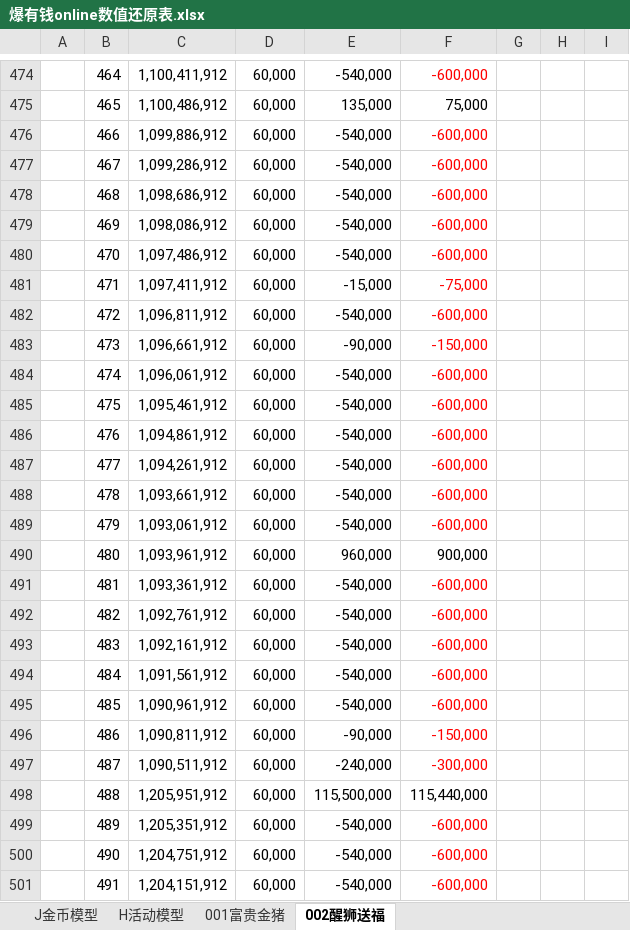
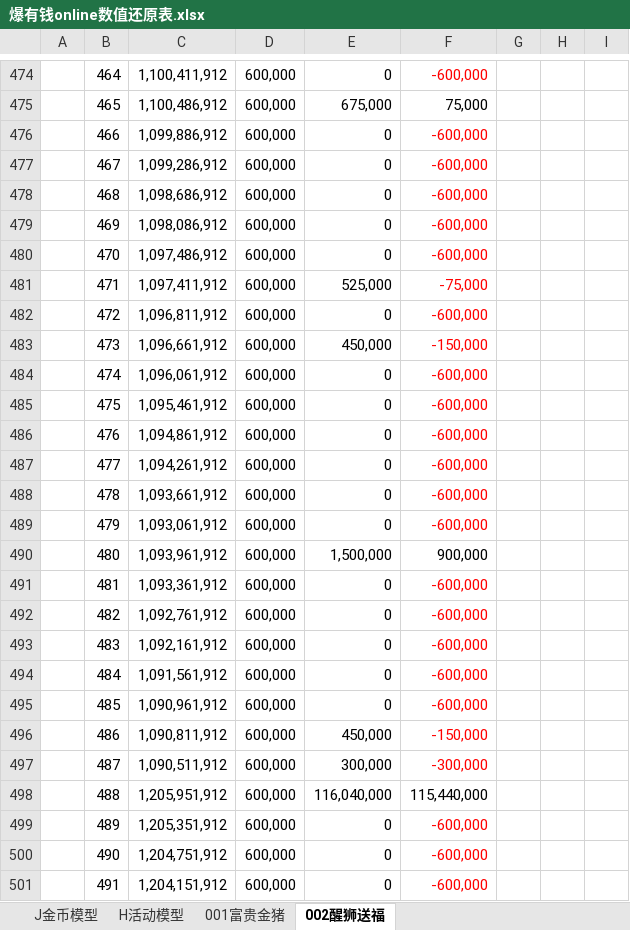
Before and after one commit to FelingOD/Slot-Monitor, an Excel workbook: 爆有钱online数值还原表.xlsx, sheet 002醒狮送福, drawn as a sheet; only a part is shown, gaps mark what is left out; values as stored, in another font and other column widths than the file's, no borders; charts and pictures not drawn; the diff covers the shown part only; the diff names each change by its address in the sheet, - before the commit and + after, or states it on an @@ line.

Commit message:
更新数值还原表
1.新增中奖率
2.新增局内剩余金币、局内损耗金币等数据
3.sheet【002醒狮送福】中，更新部分特殊游戏触发情况

```diff
--- a/爆有钱online数值还原表.xlsx (sheet 002醒狮送福)
+++ b/爆有钱online数值还原表.xlsx (sheet 002醒狮送福)
-D474:D501: 60,000
+D474:D501: 600,000
-E474: -540,000
+E474: 0
-E475: 135,000
+E475: 675,000
-E476:E480: -540,000
+E476:E480: 0
-E481: -15,000
+E481: 525,000
-E482: -540,000
+E482: 0
-E483: -90,000
+E483: 450,000
-E484:E489: -540,000
+E484:E489: 0
-E490: 960,000
+E490: 1,500,000
-E491:E495: -540,000
+E491:E495: 0
-E496: -90,000
+E496: 450,000
-E497: -240,000
+E497: 300,000
-E498: 115,500,000
+E498: 116,040,000
-E499:E501: -540,000
+E499:E501: 0
```
Also changed, not shown: 263 edited cells and cell formats elsewhere in this sheet, sheet 001富贵金猪, formulas that keep their value, charts or pictures.
